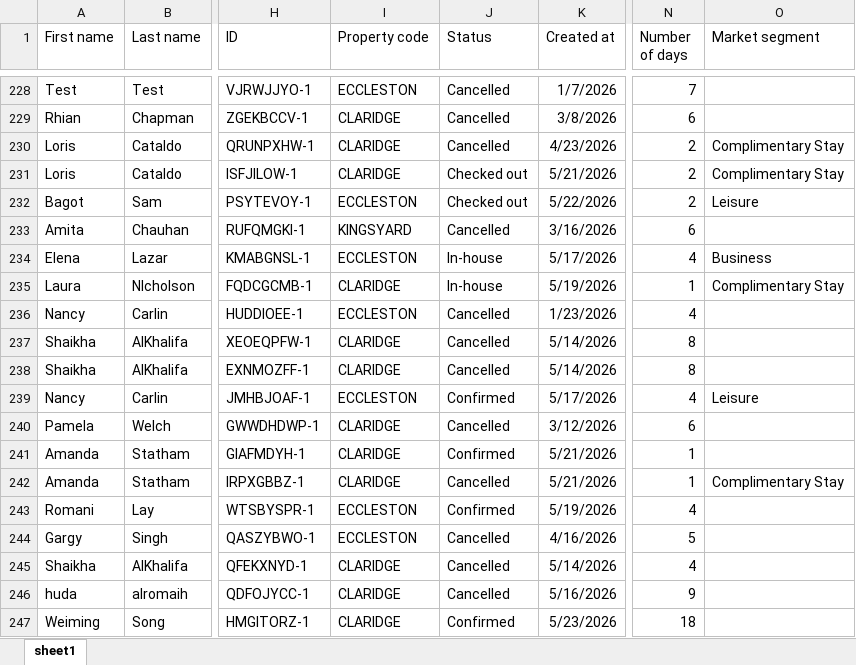
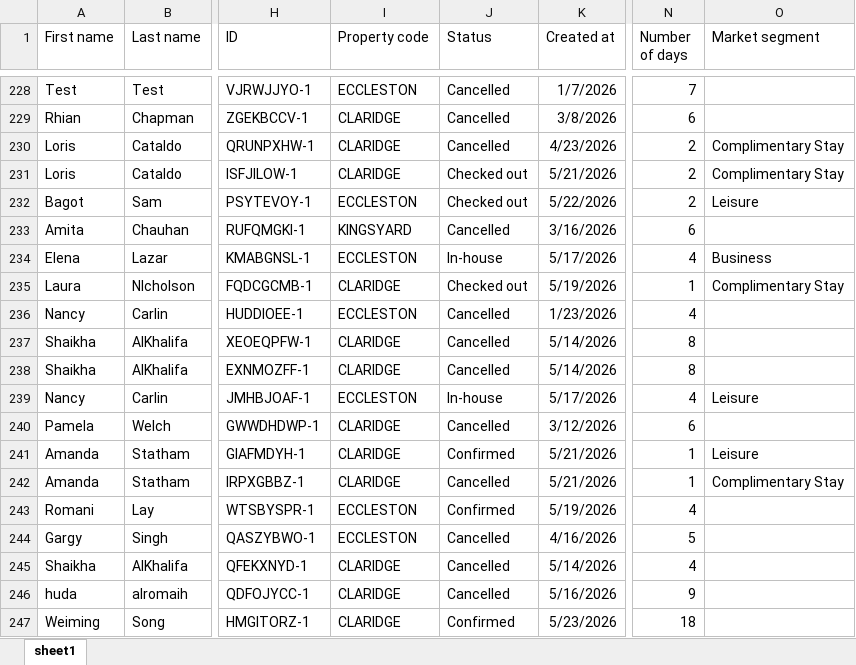
Before and after one commit to nataliagmfz/grosvenor-tracker-strategy, an Excel workbook: data.xlsx, sheet sheet1, drawn as a sheet; only a part is shown, gaps mark what is left out; values as stored, in another font and other column widths than the file's, no borders; the diff covers the shown part only; the diff names each change by its address in the sheet, - before the commit and + after, or states it on an @@ line.

```diff
--- a/data.xlsx (sheet sheet1)
+++ b/data.xlsx (sheet sheet1)
-J235 (Status): In-house
+J235 (Status): Checked out
-J239 (Status): Confirmed
+J239 (Status): In-house
-O241 (Market segment): (empty)
+O241 (Market segment): Leisure
```
Also changed, not shown: 5 added rows and 2 edited cells elsewhere in this sheet.
